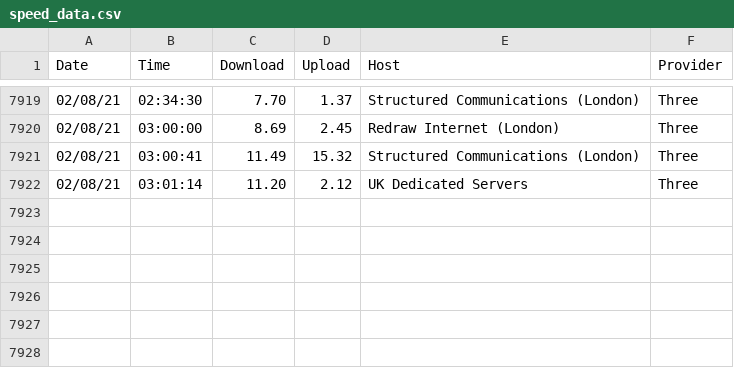
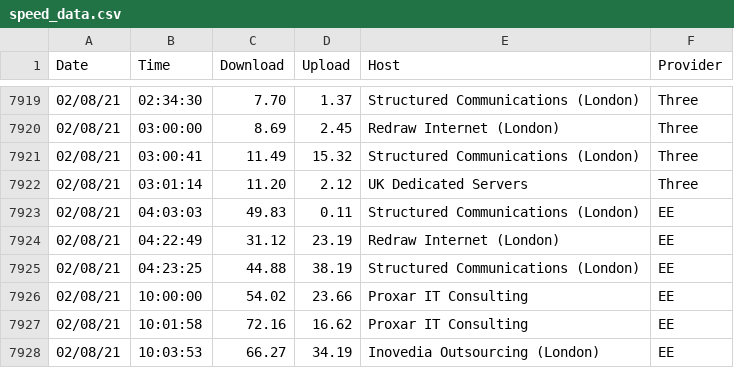
Before and after one commit to paulologeh/isp-speed, a CSV file: speed_data.csv, drawn as a sheet; only a part is shown, gaps mark what is left out.

```diff
--- a/speed_data.csv
+++ b/speed_data.csv
@@ -7922 +7922,7 @@ Date,Time,Download,Upload,Host,Provider
 02/08/21,03:01:14,11.20,2.12,UK Dedicated Servers,Three
+02/08/21,04:03:03,49.83,0.11,Structured Communications (London),EE
+02/08/21,04:22:49,31.12,23.19,Redraw Internet (London),EE
+02/08/21,04:23:25,44.88,38.19,Structured Communications (London),EE
+02/08/21,10:00:00,54.02,23.66,Proxar IT Consulting,EE
+02/08/21,10:01:58,72.16,16.62,Proxar IT Consulting,EE
+02/08/21,10:03:53,66.27,34.19,Inovedia Outsourcing (London),EE
```
Also changed, not shown: 3 other files.
